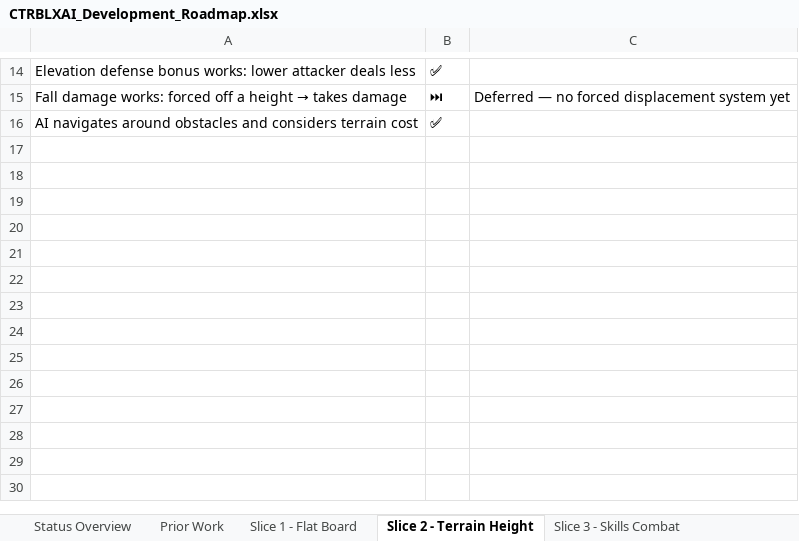
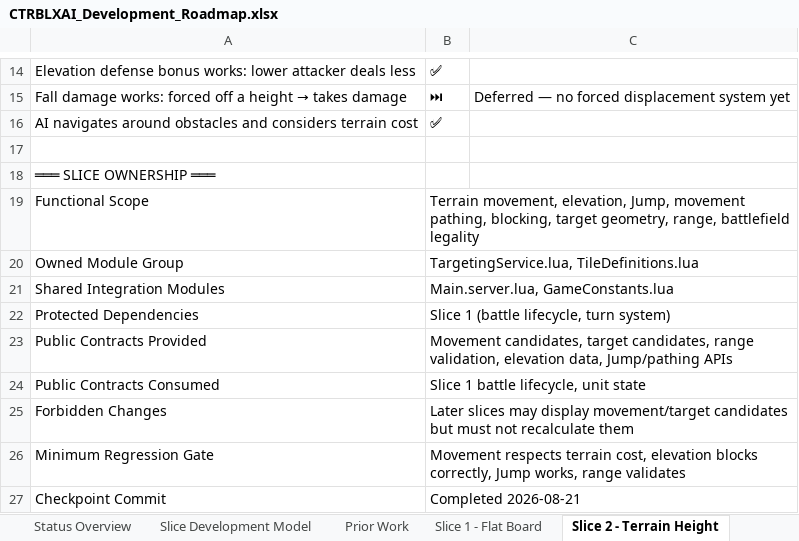
Before and after one commit to elsupremo09/CTRBLXAI, an Excel workbook: docs/CTRBLXAI_Development_Roadmap.xlsx, sheet Slice 2 - Terrain Height, drawn as a sheet; only a part is shown, gaps mark what is left out; values as stored, in another font and other column widths than the file's, no borders; the diff names each change by its address in the sheet, - before the commit and + after, or states it on an @@ line.

```diff
--- a/docs/CTRBLXAI_Development_Roadmap.xlsx (sheet Slice 2 - Terrain Height)
+++ b/docs/CTRBLXAI_Development_Roadmap.xlsx (sheet Slice 2 - Terrain Height)
+sheet tab: Slice Development Model
+row 17: (empty)
+row 18: ═══ SLICE OWNERSHIP ═══
+row 19: Functional Scope | Terrain movement, elevation, Jump, movement pathing, blocking, target geometry, range, battlefield legality
+row 20: Owned Module Group | TargetingService.lua, TileDefinitions.lua
+row 21: Shared Integration Modules | Main.server.lua, GameConstants.lua
+row 22: Protected Dependencies | Slice 1 (battle lifecycle, turn system)
+row 23: Public Contracts Provided | Movement candidates, target candidates, range validation, elevation data, Jump/pathing APIs
+row 24: Public Contracts Consumed | Slice 1 battle lifecycle, unit state
+row 25: Forbidden Changes | Later slices may display movement/target candidates but must not recalculate them
+row 26: Minimum Regression Gate | Movement respects terrain cost, elevation blocks correctly, Jump works, range validates
+row 27: Checkpoint Commit | Completed 2026-08-21
```
Also changed, not shown: sheet Slice 7 - Visual Polish, sheet Slice 1 - Flat Board, sheet Slice 5 - Procedural Maps, sheet Slice 6 - Content Expansion, sheet Slice 4 - Loadouts Saving, sheet Slice 3 - Skills Combat, 1 more sheet, docs/CTRBLXAI_Build_Plan.xlsx, 11 other files.
